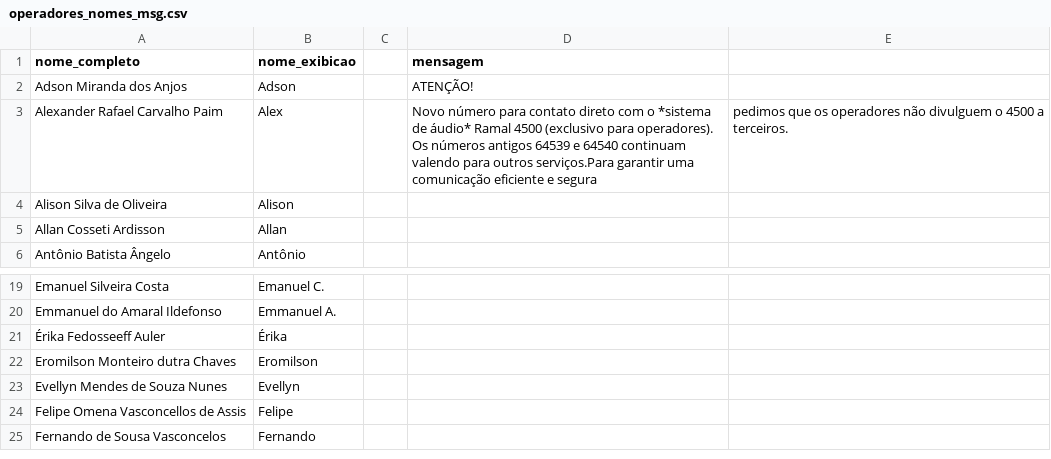
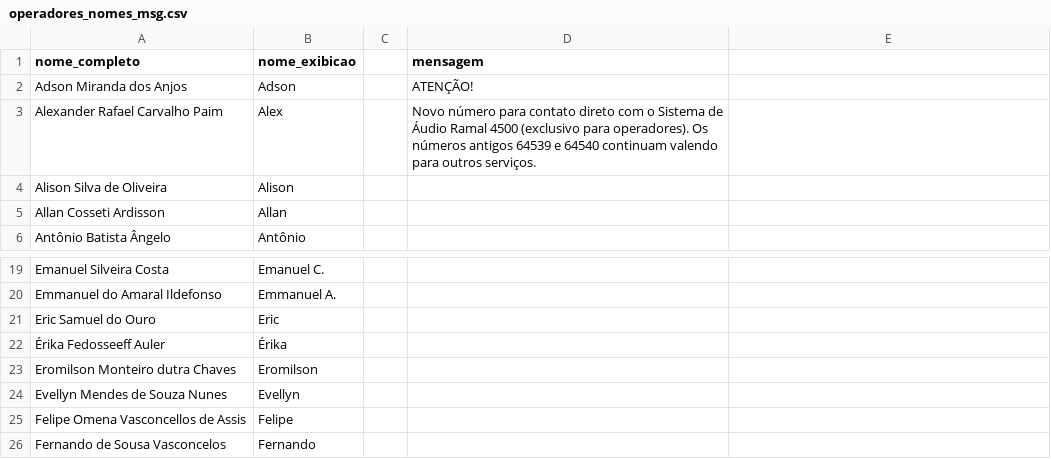
Before and after one commit to TheRuffles/EstouEscalado, a CSV file: operadores_nomes_msg.csv, drawn as a sheet; only a part is shown, gaps mark what is left out.

Commit message:
Update operadores_nomes_msg.csv

```diff
--- a/operadores_nomes_msg.csv
+++ b/operadores_nomes_msg.csv
@@ -2,3 +2,3 @@ nome_completo,nome_exibicao,,mensagem
 Adson Miranda dos Anjos,Adson,, ATENÇÃO!
-Alexander Rafael Carvalho Paim,Alex,,Novo número para contato direto com o *sistema de áudio* Ramal 4500  (exclusivo para operadores). Os números antigos 64539 e 64540 continuam valendo para outros serviços.Para garantir uma comunicação eficiente e segura, pedimos que os operadores não divulguem o 4500 a terceiros.
+Alexander Rafael Carvalho Paim,Alex,,Novo número para contato direto com o Sistema de Áudio Ramal 4500 (exclusivo para operadores). Os números antigos 64539 e 64540 continuam valendo para outros serviços.
 Alison Silva de Oliveira,Alison,,
@@ -20,2 +20,3 @@ Emanuel Silveira Costa,Emanuel C.,,
 Emmanuel do Amaral Ildefonso,Emmanuel A.,,
+Eric Samuel do Ouro, Eric,,
 Érika Fedosseeff Auler,Érika,,
```
